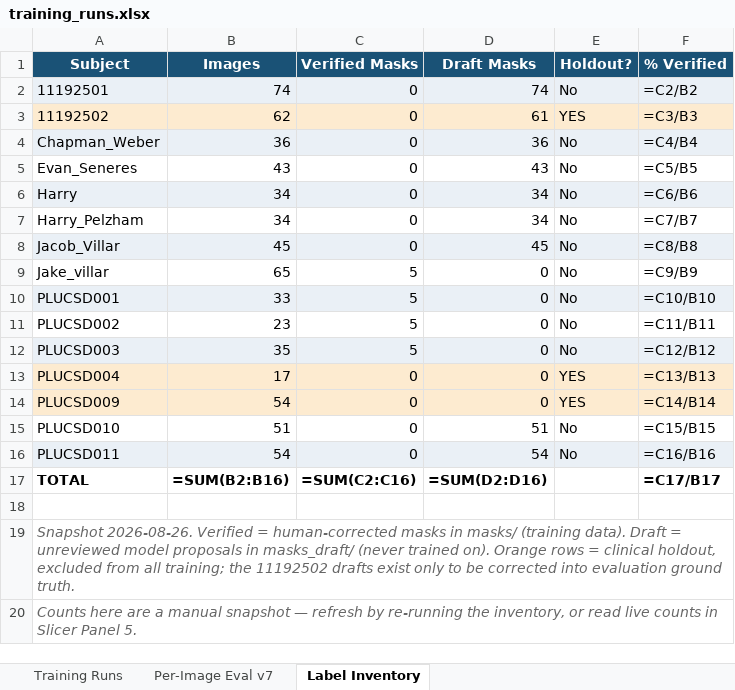
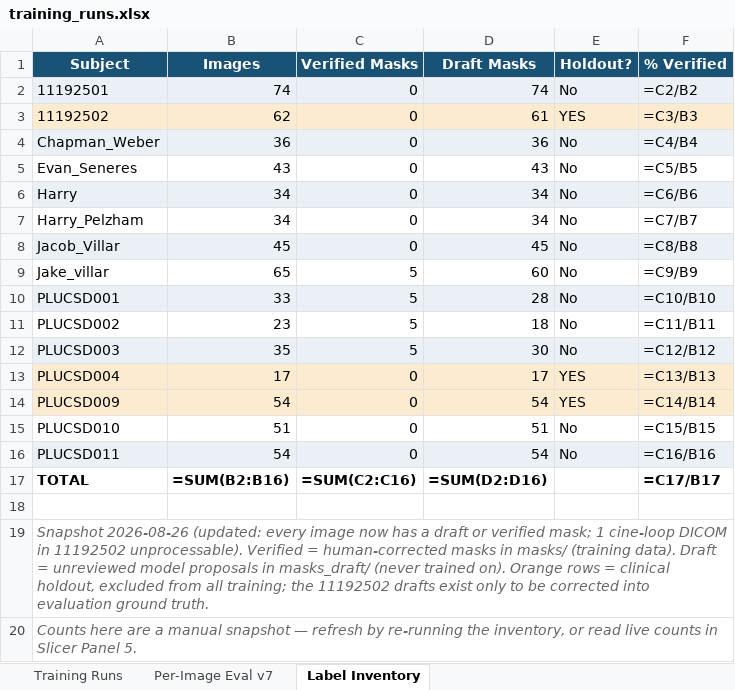
Before and after one commit to ToastedToast39/ucl-autoseg, an Excel workbook: training_runs.xlsx, sheet Label Inventory, drawn as a sheet; values as stored, in another font and other column widths than the file's, no borders; formulas without a stored value are shown as written; the diff names each change by its address in the sheet, - before the commit and + after, or states it on an @@ line.

Commit message:
feat: one-keystroke correction loop + full retrain-cycle support
The correct-20 / retrain / re-prelabel loop had a silent blocker: Panel 10
never passed --overwrite, so after retraining the old model's stale drafts
were kept. Pre-labeling now always refreshes unverified drafts from the
active model, and a new 'Pre-Label ALL Subjects' button (prelabel.py --all)
regenerates every draft in one click after training.

Correction QoL: 'Save + Next Unreviewed' button and a global Ctrl/Cmd+
Shift+D shortcut save the current corrections, load the next draft, and
open Segment Editor — one keystroke per image. Panel 5 progress line now
also shows global verified/draft counts across all subjects. prelabel.py
prints one line per image so the progress bar actually moves.

scripts/eval_verified.py scores any model against all verified masks per
subject (holdout tagged separately), optional side-by-side overlay PNGs,
and --log appends results to an 'Eval History' sheet in training_runs.xlsx.

```diff
--- a/training_runs.xlsx (sheet Label Inventory)
+++ b/training_runs.xlsx (sheet Label Inventory)
-D9 (Draft Masks): 0
+D9 (Draft Masks): 60
-D10 (Draft Masks): 0
+D10 (Draft Masks): 28
-D11 (Draft Masks): 0
+D11 (Draft Masks): 18
-D12 (Draft Masks): 0
+D12 (Draft Masks): 30
-D13 (Draft Masks): 0
+D13 (Draft Masks): 17
-D14 (Draft Masks): 0
+D14 (Draft Masks): 54
-A19 (Subject): Snapshot 2026-08-26. Verified =…
+A19 (Subject): Snapshot 2026-08-26 (updated: every image now has a draft or verified mask; 1 cine-loop DICOM in 11192502 unprocessable). Verified =…
```
Also changed, not shown: 3 other files.
